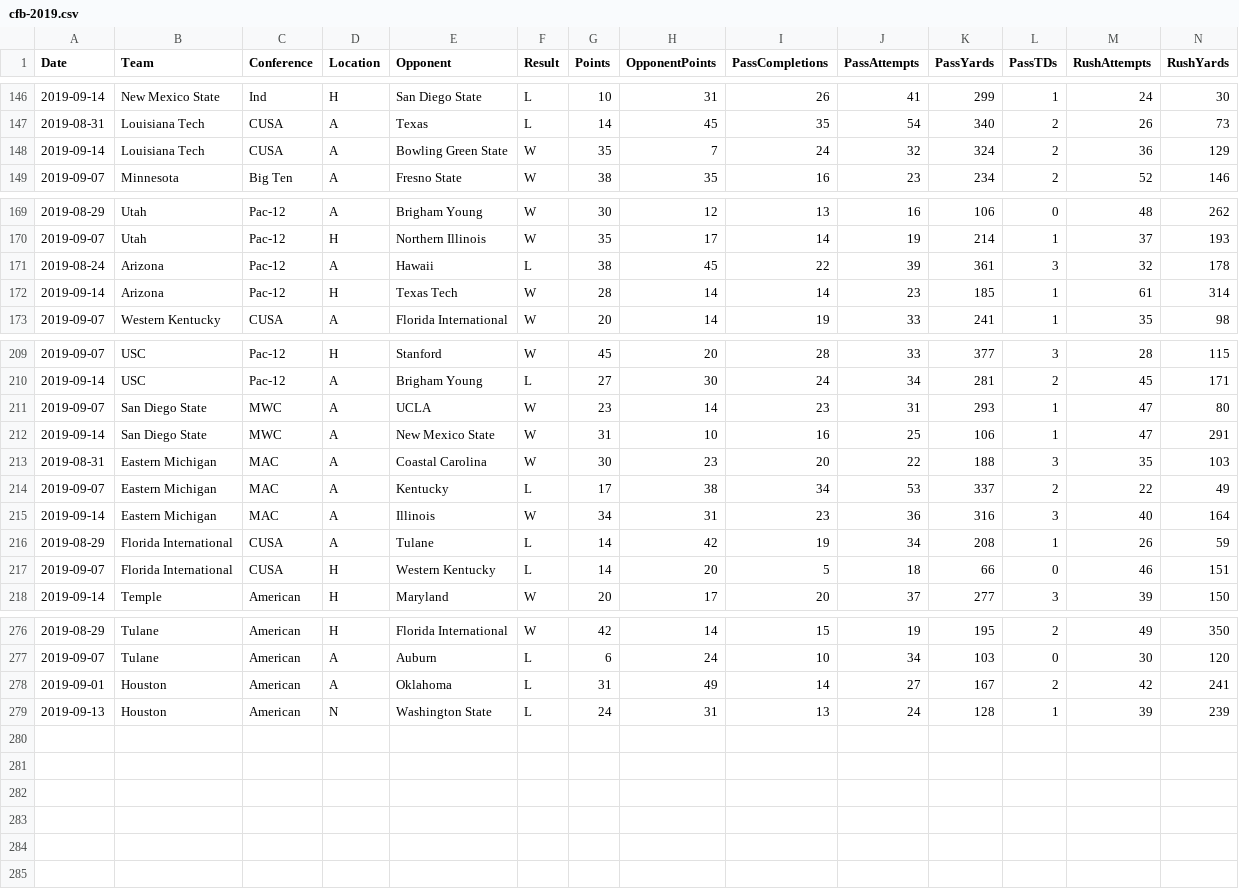
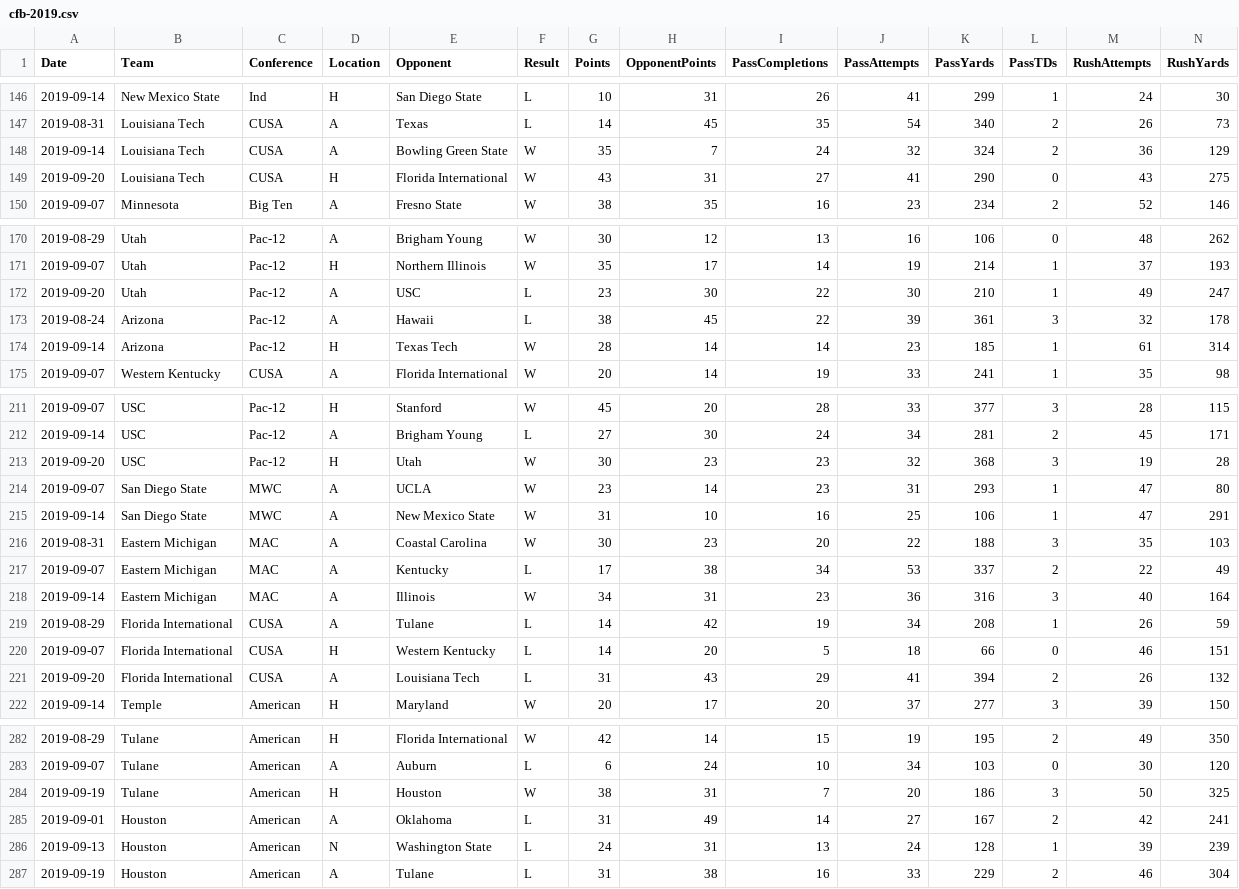
Before and after one commit to brockwsmith225/Rating-Systems, a CSV file: data/cfb-2019.csv, drawn as a sheet; only a part is shown, gaps mark what is left out; rows hold the shown columns only; the diff covers the shown part only; the diff names each change by its address in the sheet, - before the commit and + after, or states it on an @@ line.

```diff
--- a/data/cfb-2019.csv
+++ b/data/cfb-2019.csv
+row 149: 2019-09-20 | Louisiana Tech | CUSA | H | Florida International | W | 43 | 31 | 27 | 41 | 290 | 0 | 43 | 275
+row 172: 2019-09-20 | Utah | Pac-12 | A | USC | L | 23 | 30 | 22 | 30 | 210 | 1 | 49 | 247
+row 213: 2019-09-20 | USC | Pac-12 | H | Utah | W | 30 | 23 | 23 | 32 | 368 | 3 | 19 | 28
+row 221: 2019-09-20 | Florida International | CUSA | A | Louisiana Tech | L | 31 | 43 | 29 | 41 | 394 | 2 | 26 | 132
+row 284: 2019-09-19 | Tulane | American | H | Houston | W | 38 | 31 | 7 | 20 | 186 | 3 | 50 | 325
+row 287: 2019-09-19 | Houston | American | A | Tulane | L | 31 | 38 | 16 | 33 | 229 | 2 | 46 | 304
```
Also changed, not shown: 2 added rows elsewhere in this file, 5 other files.
